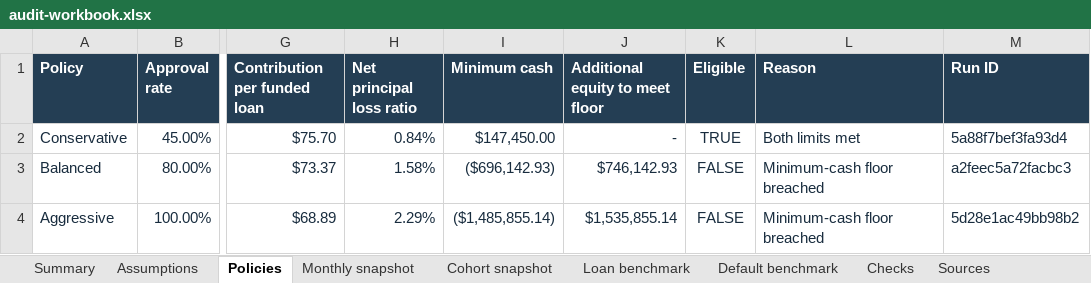
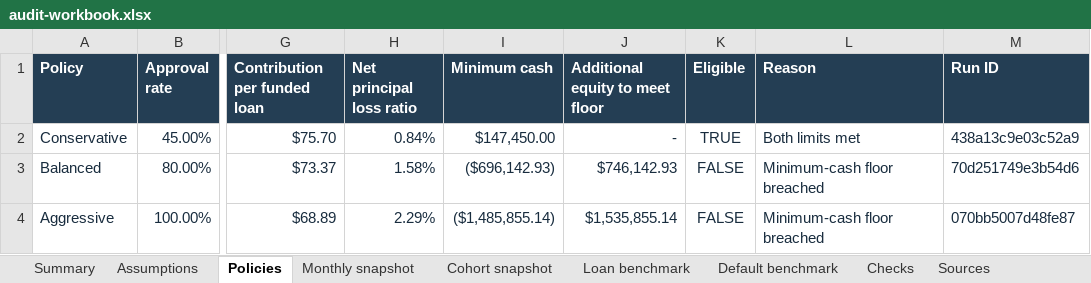
Before and after one commit to rishabbshankar226/Lending-Profability-Risk-Simulator, an Excel workbook: docs/audit-workbook.xlsx, sheet Policies, drawn as a sheet; only a part is shown, gaps mark what is left out; values as stored, in another font and other column widths than the file's, no borders; the diff names each change by its address in the sheet, - before the commit and + after, or states it on an @@ line.

Commit message:
Record audited bug hunt and refresh versioned review artifacts

```diff
--- a/docs/audit-workbook.xlsx (sheet Policies)
+++ b/docs/audit-workbook.xlsx (sheet Policies)
-M2 (Run ID): 5a88f7bef3fa93d4
+M2 (Run ID): 438a13c9e03c52a9
-M3 (Run ID): a2feec5a72facbc3
+M3 (Run ID): 70d251749e3b54d6
-M4 (Run ID): 5d28e1ac49bb98b2
+M4 (Run ID): 070bb5007d48fe87
```
Also changed, not shown: sheet Assumptions, 14 other files.
